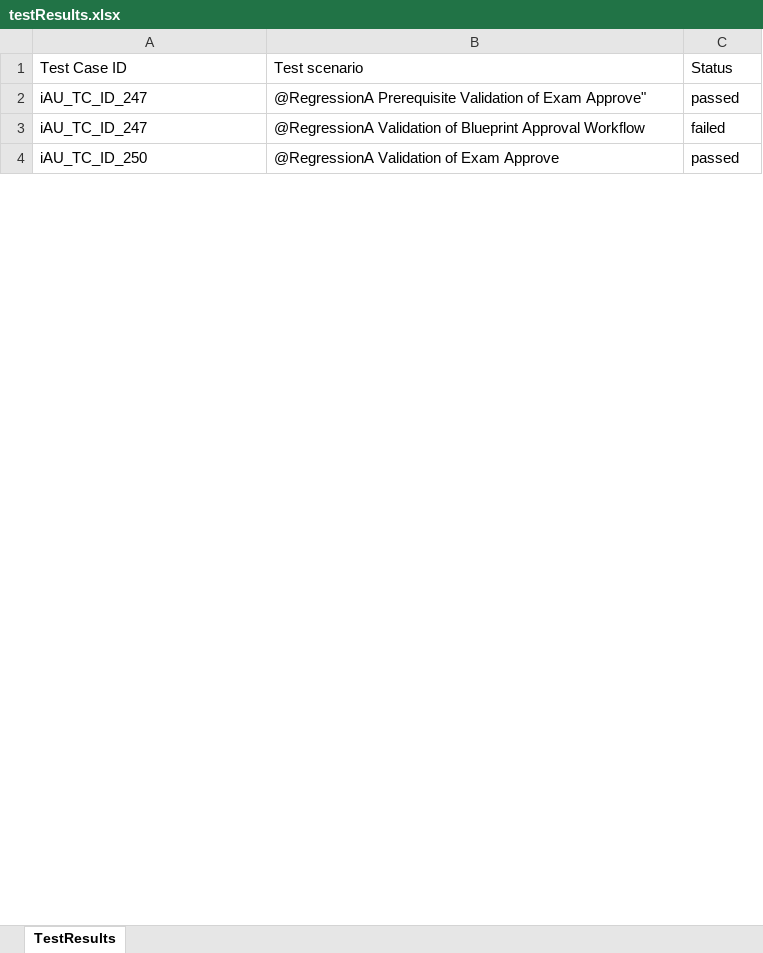
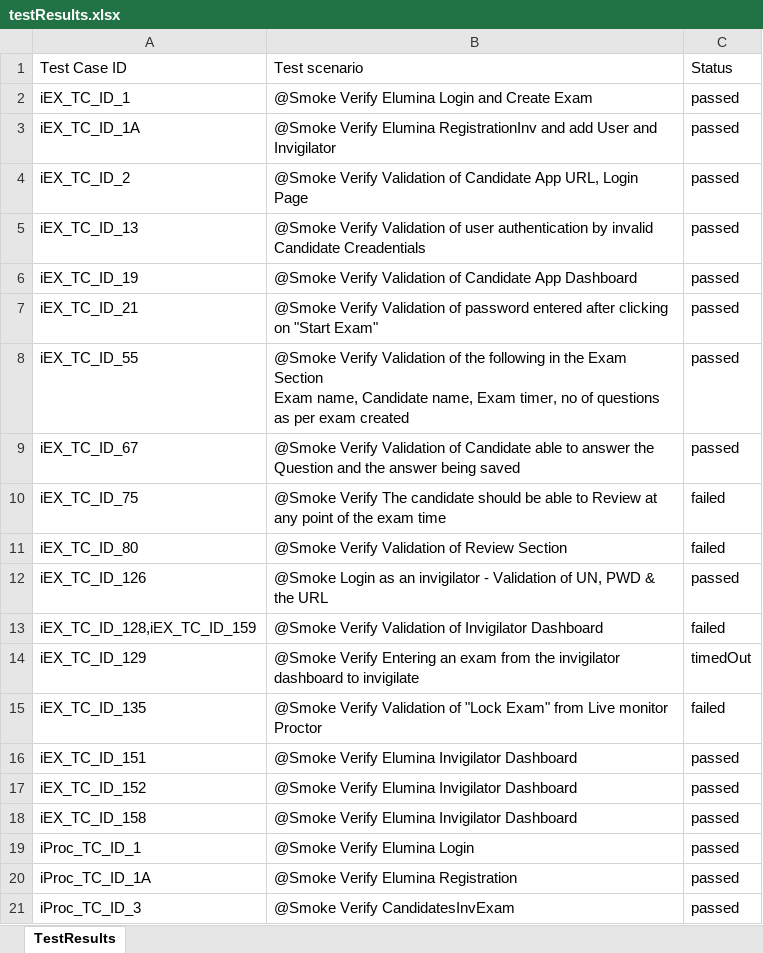
Before and after one commit to RaghuCPatel/Elumina, an Excel workbook: testResults.xlsx, sheet TestResults, drawn as a sheet; only a part is shown; values as stored, in another font and other column widths than the file's, no borders; addresses are those after the commit; ↵ is a line break in a cell; the diff covers the shown part only; the diff names each change by its address in the sheet, - before the commit and + after, or states it on an @@ line.

Commit message:
Adding new iProctor smoke testcases changes

```diff
--- a/testResults.xlsx (sheet TestResults)
+++ b/testResults.xlsx (sheet TestResults)
+row 2: iEX_TC_ID_1 | @Smoke Verify Elumina Login and Create Exam | passed
+row 3: iEX_TC_ID_1A | @Smoke Verify Elumina RegistrationInv and add User and Invigilator | passed
-A4: iAU_TC_ID_247
+A4: iEX_TC_ID_2
-B4: @RegressionA Prerequisite Validation of Exam Approve"
+B4: @Smoke Verify Validation of Candidate App URL, Login Page
+row 5: iEX_TC_ID_13 | @Smoke Verify Validation of user authentication by invalid Candidate Creadentials | passed
+row 6: iEX_TC_ID_19 | @Smoke Verify Validation of Candidate App Dashboard | passed
+row 7: iEX_TC_ID_21 | @Smoke Verify Validation of password entered after clicking on "Start Exam" | passed
+row 8: iEX_TC_ID_55 | @Smoke Verify Validation of the following in the Exam Section ↵ Exam name, Candidate name, Exam timer, no of questions as per exam created | passed
+row 9: iEX_TC_ID_67 | @Smoke Verify Validation of Candidate able to answer the Question and the answer being saved | passed
+row 10: iEX_TC_ID_75 | @Smoke Verify The candidate should be able to Review at any point of the exam time | failed
-A11: iAU_TC_ID_247
+A11: iEX_TC_ID_80
-B11: @RegressionA Validation of Blueprint Approval Workflow
+B11: @Smoke Verify Validation of Review Section
+row 12: iEX_TC_ID_126 | @Smoke Login as an invigilator - Validation of UN, PWD & the URL | passed
+row 13: iEX_TC_ID_128,iEX_TC_ID_159 | @Smoke Verify Validation of Invigilator Dashboard | failed
+row 14: iEX_TC_ID_129 | @Smoke Verify Entering an exam from the invigilator dashboard to invigilate | timedOut
+row 15: iEX_TC_ID_135 | @Smoke Verify Validation of "Lock Exam" from Live monitor Proctor | failed
+row 16: iEX_TC_ID_151 | @Smoke Verify Elumina Invigilator Dashboard | passed
-A17: iAU_TC_ID_250
+A17: iEX_TC_ID_152
-B17: @RegressionA Validation of Exam Approve
+B17: @Smoke Verify Elumina Invigilator Dashboard
+row 18: iEX_TC_ID_158 | @Smoke Verify Elumina Invigilator Dashboard | passed
+row 19: iProc_TC_ID_1 | @Smoke Verify Elumina Login | passed
+row 20: iProc_TC_ID_1A | @Smoke Verify Elumina Registration | passed
+row 21: iProc_TC_ID_3 | @Smoke Verify CandidatesInvExam | passed
```
Also changed, not shown: 20 added rows and 2 edited cells elsewhere in this sheet, download/ExamID.xlsx, download/MarkerExamID.xlsx, 14 other files.
